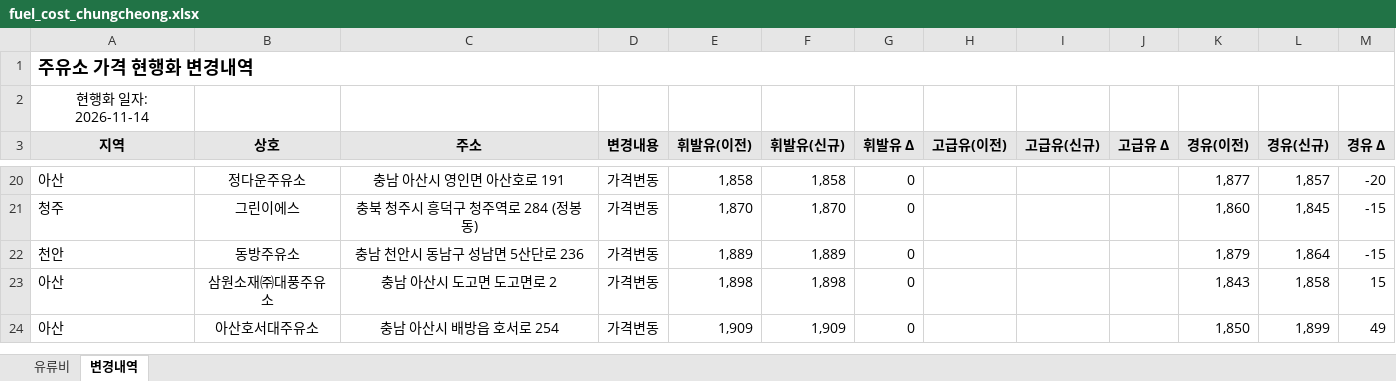
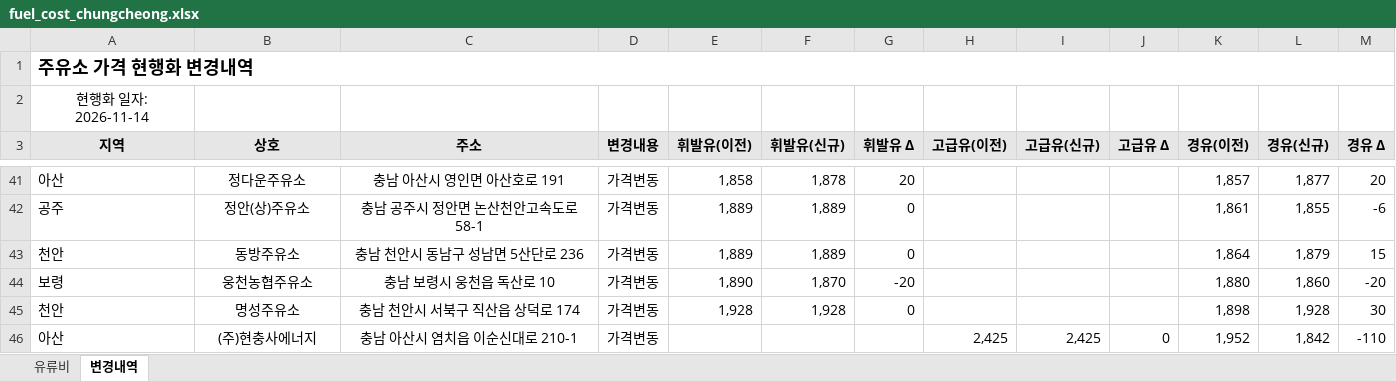
Before and after one commit to krwizxp/fcupdater, an Excel workbook: fuel_cost_chungcheong.xlsx, sheet 변경내역, drawn as a sheet; only a part is shown, gaps mark what is left out; values as stored, in another font and other column widths than the file's, no borders; conditional formats not drawn; removed rows and columns are numbered as before the commit, all else as after; the diff covers the shown part only; the diff names each change by its address in the sheet, - before the commit and + after, or states it on an @@ line.

```diff
--- a/fuel_cost_chungcheong.xlsx (sheet 변경내역)
+++ b/fuel_cost_chungcheong.xlsx (sheet 변경내역)
-F41 (휘발유(신규)): 1,858
+F41 (휘발유(신규)): 1,878
-G41 (휘발유 Δ): 0
+G41 (휘발유 Δ): 20
-K41 (경유(이전)): 1,877
+K41 (경유(이전)): 1,857
-L41 (경유(신규)): 1,857
+L41 (경유(신규)): 1,877
-M41 (경유 Δ): -20
+M41 (경유 Δ): 20
-row 21: 청주 | 그린이에스 | 충북 청주시 흥덕구 청주역로 284 (정봉동) | 가격변동 | 1,870 | 1,870 | 0 |  |  |  | 1,860 | 1,845 | -15
+row 42: 공주 | 정안(상)주유소 | 충남 공주시 정안면 논산천안고속도로 58-1 | 가격변동 | 1,889 | 1,889 | 0 |  |  |  | 1,861 | 1,855 | -6
-K43 (경유(이전)): 1,879
+K43 (경유(이전)): 1,864
-L43 (경유(신규)): 1,864
+L43 (경유(신규)): 1,879
-M43 (경유 Δ): -15
+M43 (경유 Δ): 15
-row 23: 아산 | 삼원소재㈜대풍주유소 | 충남 아산시 도고면 도고면로 2 | 가격변동 | 1,898 | 1,898 | 0 |  |  |  | 1,843 | 1,858 | 15
-row 24: 아산 | 아산호서대주유소 | 충남 아산시 배방읍 호서로 254 | 가격변동 | 1,909 | 1,909 | 0 |  |  |  | 1,850 | 1,899 | 49
+row 44: 보령 | 웅천농협주유소 | 충남 보령시 웅천읍 독산로 10 | 가격변동 | 1,890 | 1,870 | -20 |  |  |  | 1,880 | 1,860 | -20
+row 45: 천안 | 명성주유소 | 충남 천안시 서북구 직산읍 상덕로 174 | 가격변동 | 1,928 | 1,928 | 0 |  |  |  | 1,898 | 1,928 | 30
+row 46: 아산 | (주)현충사에너지 | 충남 아산시 염치읍 이순신대로 210-1 | 가격변동 |  |  |  | 2,425 | 2,425 | 0 | 1,952 | 1,842 | -110
```
Also changed, not shown: 33 added rows, 12 removed rows and 12 edited cells elsewhere in this sheet, sheet 유류비, formulas that keep their value, 6 other files.
